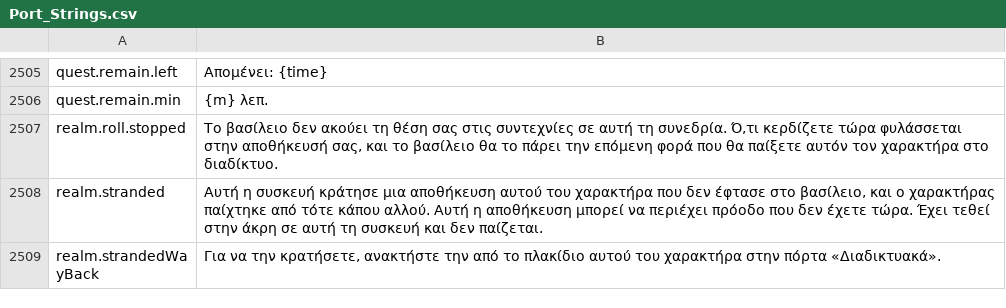
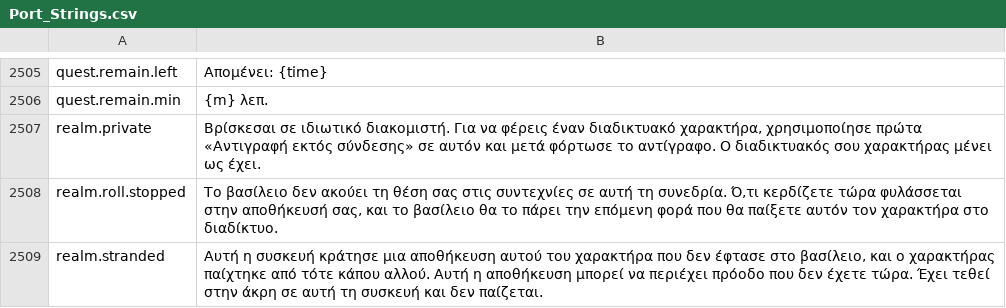
Before and after one commit to Lattymoy/daggerfall-js-source, a CSV file: locales/el/Port_Strings.csv, drawn as a sheet; only a part is shown, gaps mark what is left out; the shorter side is filled out with more unchanged rows.

```diff
--- a/locales/el/Port_Strings.csv
+++ b/locales/el/Port_Strings.csv
@@ -2508,2 +2508,3 @@ quest.remain.left,"Απομένει: {time}"
 quest.remain.min,"{m} λεπ."
+realm.private,"Βρίσκεσαι σε ιδιωτικό διακομιστή. Για να φέρεις έναν διαδικτυακό χαρακτήρα, χρησιμοποίησε πρώτα «Αντιγραφή εκτός σύνδεσης» σε αυτόν και μετά φόρτωσε το αντίγραφο. Ο διαδικτυακός σου χαρακτήρας μένει ως έχει."
 realm.roll.stopped,"Το βασίλειο δεν ακούει τη θέση σας στις συντεχνίες σε αυτή τη συνεδρία. Ό,τι κερδίζετε τώρα φυλάσσεται στην αποθήκευσή σας, και το βασίλειο θα το πάρει την επόμενη φορά που θα παίξετε αυτόν τον χαρακτήρα στο διαδίκτυο."
```
Also changed, not shown: locales/bg/Port_Strings.csv, locales/ja/Port_Strings.csv, 50 other files.
